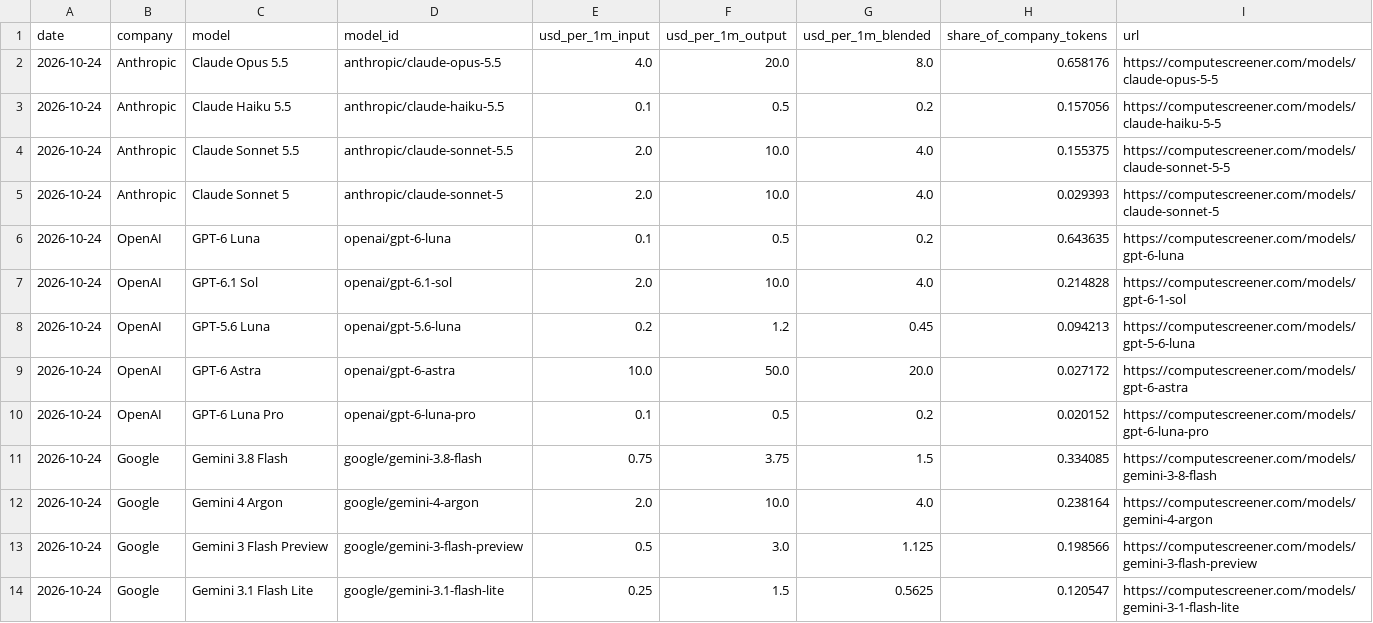
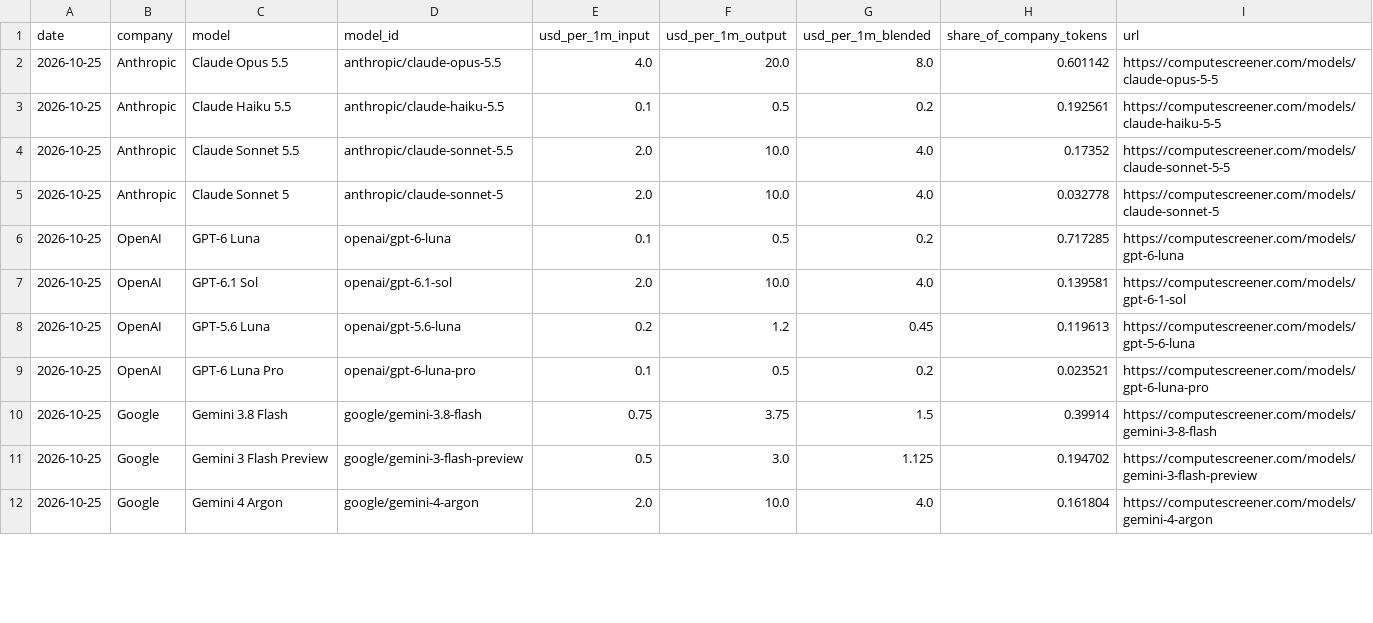
Before and after one commit to renshuBTC/compute-screener, a CSV file: data/token_models_latest.csv, drawn as a sheet; only a part is shown; the diff covers the shown part only.

```diff
--- a/data/token_models_latest.csv
+++ b/data/token_models_latest.csv
@@ -1,14 +1,12 @@
 date,company,model,model_id,usd_per_1m_input,usd_per_1m_output,usd_per_1m_blended,share_of_company_tokens,url
-2026-10-24,Anthropic,Claude Opus 5.5,anthropic/claude-opus-5.5,4.0,20.0,8.0,0.658176,https://computescreener.com/models/claude-opus-5-5
-2026-10-24,Anthropic,Claude Haiku 5.5,anthropic/claude-haiku-5.5,0.1,0.5,0.2,0.157056,https://computescreener.com/models/claude-haiku-5-5
-2026-10-24,Anthropic,Claude Sonnet 5.5,anthropic/claude-sonnet-5.5,2.0,10.0,4.0,0.155375,https://computescreener.com/models/claude-sonnet-5-5
-2026-10-24,Anthropic,Claude Sonnet 5,anthropic/claude-sonnet-5,2.0,10.0,4.0,0.029393,https://computescreener.com/models/claude-sonnet-5
-2026-10-24,OpenAI,GPT-6 Luna,openai/gpt-6-luna,0.1,0.5,0.2,0.643635,https://computescreener.com/models/gpt-6-luna
-2026-10-24,OpenAI,GPT-6.1 Sol,openai/gpt-6.1-sol,2.0,10.0,4.0,0.214828,https://computescreener.com/models/gpt-6-1-sol
-2026-10-24,OpenAI,GPT-5.6 Luna,openai/gpt-5.6-luna,0.2,1.2,0.45,0.094213,https://computescreener.com/models/gpt-5-6-luna
-2026-10-24,OpenAI,GPT-6 Astra,openai/gpt-6-astra,10.0,50.0,20.0,0.027172,https://computescreener.com/models/gpt-6-astra
-2026-10-24,OpenAI,GPT-6 Luna Pro,openai/gpt-6-luna-pro,0.1,0.5,0.2,0.020152,https://computescreener.com/models/gpt-6-luna-pro
-2026-10-24,Google,Gemini 3.8 Flash,google/gemini-3.8-flash,0.75,3.75,1.5,0.334085,https://computescreener.com/models/gemini-3-8-flash
-2026-10-24,Google,Gemini 4 Argon,google/gemini-4-argon,2.0,10.0,4.0,0.238164,https://computescreener.com/models/gemini-4-argon
-2026-10-24,Google,Gemini 3 Flash Preview,google/gemini-3-flash-preview,0.5,3.0,1.125,0.198566,https://computescreener.com/models/gemini-3-flash-preview
-2026-10-24,Google,Gemini 3.1 Flash Lite,google/gemini-3.1-flash-lite,0.25,1.5,0.5625,0.120547,https://computescreener.com/models/gemini-3-1-flash-lite
+2026-10-25,Anthropic,Claude Opus 5.5,anthropic/claude-opus-5.5,4.0,20.0,8.0,0.601142,https://computescreener.com/models/claude-opus-5-5
+2026-10-25,Anthropic,Claude Haiku 5.5,anthropic/claude-haiku-5.5,0.1,0.5,0.2,0.192561,https://computescreener.com/models/claude-haiku-5-5
+2026-10-25,Anthropic,Claude Sonnet 5.5,anthropic/claude-sonnet-5.5,2.0,10.0,4.0,0.17352,https://computescreener.com/models/claude-sonnet-5-5
+2026-10-25,Anthropic,Claude Sonnet 5,anthropic/claude-sonnet-5,2.0,10.0,4.0,0.032778,https://computescreener.com/models/claude-sonnet-5
+2026-10-25,OpenAI,GPT-6 Luna,openai/gpt-6-luna,0.1,0.5,0.2,0.717285,https://computescreener.com/models/gpt-6-luna
+2026-10-25,OpenAI,GPT-6.1 Sol,openai/gpt-6.1-sol,2.0,10.0,4.0,0.139581,https://computescreener.com/models/gpt-6-1-sol
+2026-10-25,OpenAI,GPT-5.6 Luna,openai/gpt-5.6-luna,0.2,1.2,0.45,0.119613,https://computescreener.com/models/gpt-5-6-luna
+2026-10-25,OpenAI,GPT-6 Luna Pro,openai/gpt-6-luna-pro,0.1,0.5,0.2,0.023521,https://computescreener.com/models/gpt-6-luna-pro
+2026-10-25,Google,Gemini 3.8 Flash,google/gemini-3.8-flash,0.75,3.75,1.5,0.39914,https://computescreener.com/models/gemini-3-8-flash
+2026-10-25,Google,Gemini 3 Flash Preview,google/gemini-3-flash-preview,0.5,3.0,1.125,0.194702,https://computescreener.com/models/gemini-3-flash-preview
+2026-10-25,Google,Gemini 4 Argon,google/gemini-4-argon,2.0,10.0,4.0,0.161804,https://computescreener.com/models/gemini-4-argon
```
Also changed, not shown: 1 added row, 1 removed row and 26 edited cells elsewhere in this file, data/gpu_index_daily.csv, data/gpu_providers_latest.csv, 3 other files.
